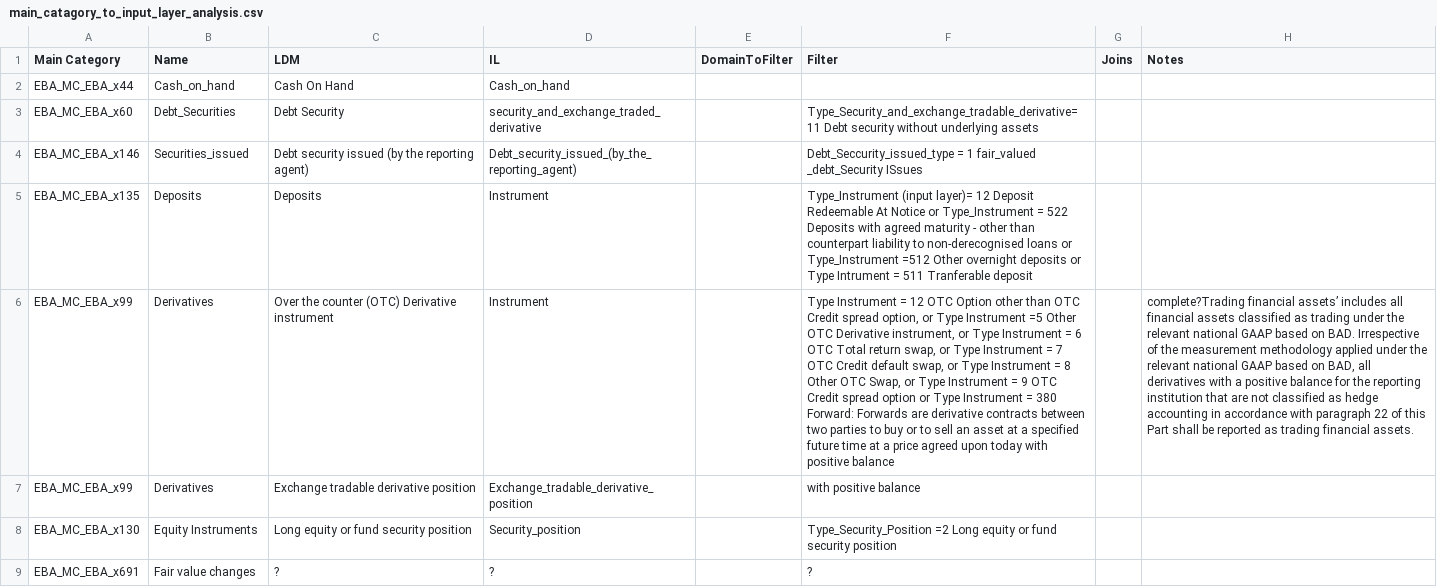
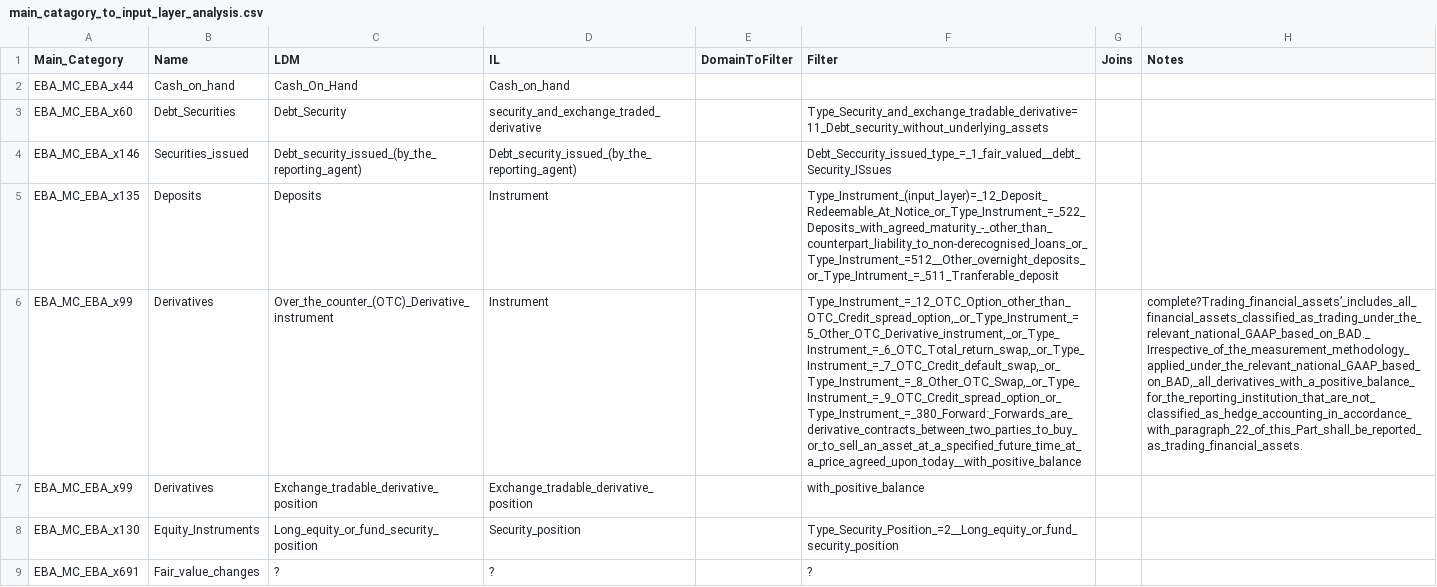
Before and after one commit to eclipse/efbt, a CSV file: ecore4reg/python/resourcesfinrep28/main_catagory_to_input_layer_analysis.csv, drawn as a sheet; only a part is shown; the diff covers the shown part only; the diff names each change by its address in the sheet, - before the commit and + after, or states it on an @@ line.

Commit message:
improve documentation of generation script #1133
https://github.com/eclipse/efbt/issues/1133

```diff
--- a/ecore4reg/python/resourcesfinrep28/main_catagory_to_input_layer_analysis.csv
+++ b/ecore4reg/python/resourcesfinrep28/main_catagory_to_input_layer_analysis.csv
-A1: Main Category
+A1: Main_Category
-C2 (LDM): Cash On Hand
+C2 (LDM): Cash_On_Hand
-C3 (LDM): Debt Security
+C3 (LDM): Debt_Security
-F3 (Filter): Type_Security_and_exchange_tradable_derivative=11 Debt security without underlying assets
+F3 (Filter): Type_Security_and_exchange_tradable_derivative=11_Debt_security_without_underlying_assets
-C4 (LDM): Debt security issued (by the reporting agent)
+C4 (LDM): Debt_security_issued_(by_the_reporting_agent)
-F4 (Filter): Debt_Seccurity_issued_type = 1 fair_valued _debt_Security ISsues
+F4 (Filter): Debt_Seccurity_issued_type_=_1_fair_valued__debt_Security_ISsues
-F5 (Filter): Type_Instrument (input layer)= 12 Deposit Redeemable At Notice or Type_Instrument = 522 Deposits with agreed maturity - other than counterpart liability to non-derecognised loans or Type_Instrument =512 Other overnight deposits or Type Intrument = 511 Tranferable deposit
+F5 (Filter): Type_Instrument_(input_layer)=_12_Deposit_Redeemable_At_Notice_or_Type_Instrument_=_522_Deposits_with_agreed_maturity_-_other_than_counterpart_liability_to_non-derecognised_loans_or_Type_Instrument_=512__Other_overnight_deposits_or_Type_Intrument_=_511_Tranferable_deposit
-C6 (LDM): Over the counter (OTC) Derivative instrument
+C6 (LDM): Over_the_counter_(OTC)_Derivative_instrument
-F6 (Filter): Type Instrument = 12 OTC Option other than OTC Credit spread option, or Type Instrument =5 Other OTC Derivative instrument, or Type Instrument = 6 OTC Total return swap, or Type Instrument = 7 OTC Credit default swap, or Type Instrument = 8 Other OTC Swap, or Type Instrument = 9 OTC Credit spread option or Type Instrument = 380 Forward: Forwards are derivative contracts between two parties to buy or to sell an asset at a specified future time at a price agreed upon today with positive balance
+F6 (Filter): Type_Instrument_=_12_OTC_Option_other_than_OTC_Credit_spread_option,_or_Type_Instrument_=5_Other_OTC_Derivative_instrument,_or_Type_Instrument_=_6_OTC_Total_return_swap,_or_Type_Instrument_=_7_OTC_Credit_default_swap,_or_Type_Instrument_=_8_Other_OTC_Swap,_or_Type_Instrument_=_9_OTC_Credit_spread_option_or_Type_Instrument_=_380_Forward:_Forwards_are_derivative_contracts_between_two_parties_to_buy_or_to_sell_an_asset_at_a_specified_future_time_at_a_price_agreed_upon_today__with_positive_balance
-H6 (Notes): complete?Trading financial assets’ includes all financial assets classified as trading under the relevant national GAAP based on BAD. Irrespective of the measurement methodology applied under the relevant national GAAP based on BAD, all derivatives with a positive balance for the reporting institution that are not classified as hedge accounting in accordance with paragraph 22 of this Part shall be reported as trading financial assets.
+H6 (Notes): complete?Trading_financial_assets’_includes_all_financial_assets_classified_as_trading_under_the_relevant_national_GAAP_based_on_BAD._Irrespective_of_the_measurement_methodology_applied_under_the_relevant_national_GAAP_based_on_BAD,_all_derivatives_with_a_positive_balance_for_the_reporting_institution_that_are_not_classified_as_hedge_accounting_in_accordance_with_paragraph_22_of_this_Part_shall_be_reported_as_trading_financial_assets.
-C7 (LDM): Exchange tradable derivative position
+C7 (LDM): Exchange_tradable_derivative_position
-F7 (Filter): with positive balance
+F7 (Filter): with_positive_balance
-B8 (Name): Equity Instruments
+B8 (Name): Equity_Instruments
-C8 (LDM): Long equity or fund security position
+C8 (LDM): Long_equity_or_fund_security_position
-F8 (Filter): Type_Security_Position =2 Long equity or fund security position
+F8 (Filter): Type_Security_Position_=2__Long_equity_or_fund_security_position
-B9 (Name): Fair value changes
+B9 (Name): Fair_value_changes
```
Also changed, not shown: 22 edited cells elsewhere in this file, 15 other files.
